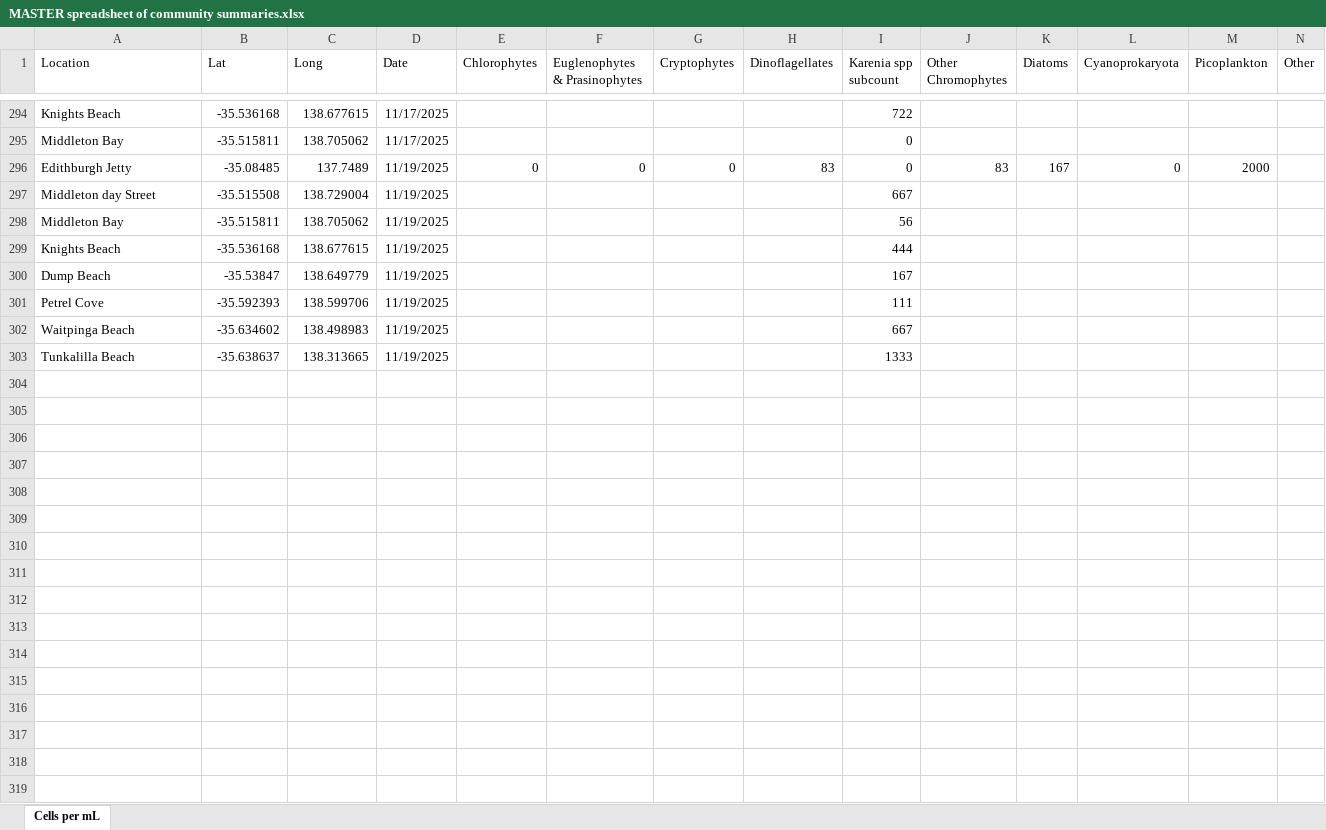
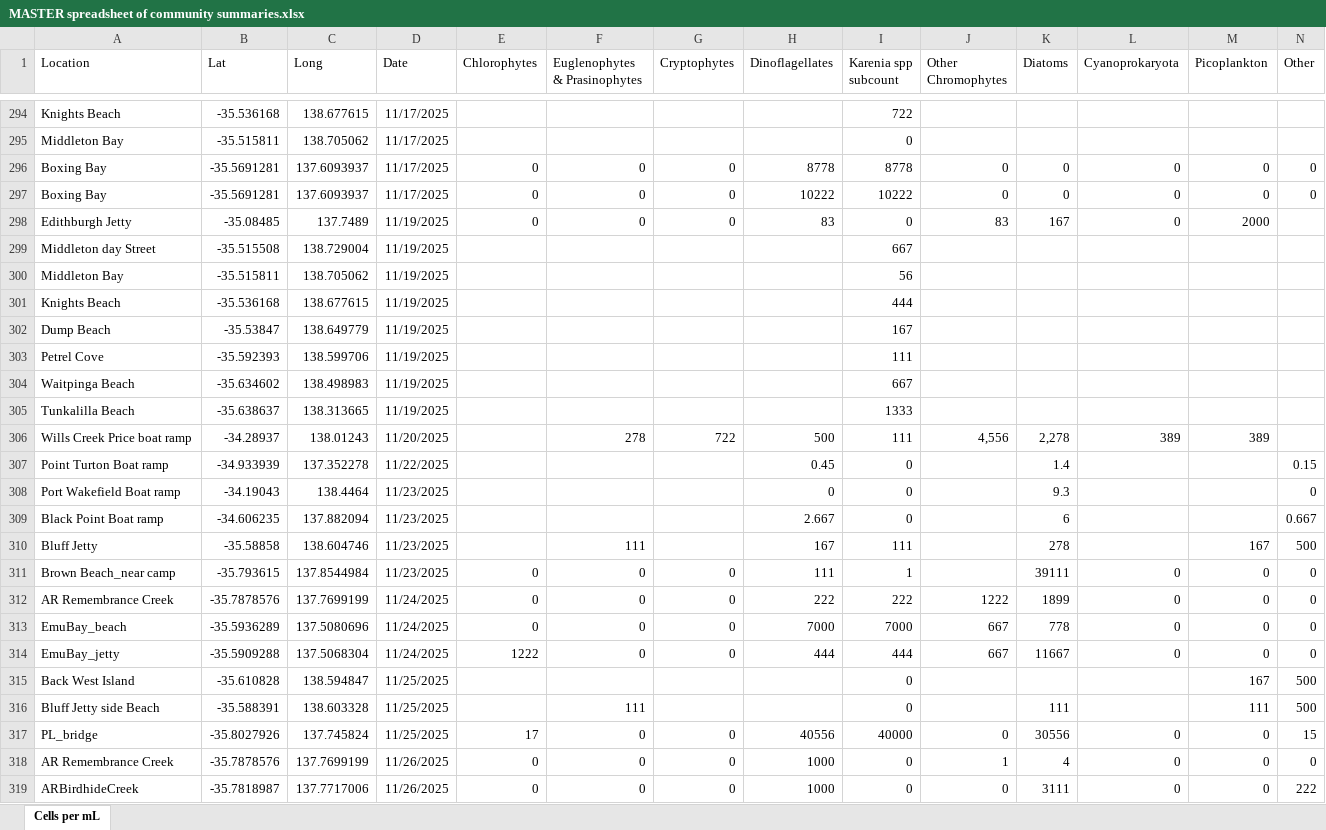
Before and after one commit to LukeMosley/SA_Algal_Bloom, an Excel workbook: MASTER spreadsheet of community summaries.xlsx, sheet Cells per mL, drawn as a sheet; only a part is shown, gaps mark what is left out; values as stored, in another font and other column widths than the file's, no borders; rows hold the shown columns only; the diff names each change by its address in the sheet, - before the commit and + after, or states it on an @@ line.

Commit message:
Add files via upload

```diff
--- a/MASTER spreadsheet of community summaries.xlsx (sheet Cells per mL)
+++ b/MASTER spreadsheet of community summaries.xlsx (sheet Cells per mL)
+row 296: Boxing Bay | -35.5691281 | 137.6093937 | 11/17/2025 | 0 | 0 | 0 | 8778 | 8778 | 0 | 0 | 0 | 0 | 0
+row 297: Boxing Bay | -35.5691281 | 137.6093937 | 11/17/2025 | 0 | 0 | 0 | 10222 | 10222 | 0 | 0 | 0 | 0 | 0
+row 306: Wills Creek Price boat ramp | -34.28937 | 138.01243 | 11/20/2025 |  | 278 | 722 | 500 | 111 | 4,556 | 2,278 | 389 | 389
+row 307: Point Turton Boat ramp | -34.933939 | 137.352278 | 11/22/2025 |  |  |  | 0.45 | 0 |  | 1.4 |  |  | 0.15
+row 308: Port Wakefield Boat ramp | -34.19043 | 138.4464 | 11/23/2025 |  |  |  | 0 | 0 |  | 9.3 |  |  | 0
+row 309: Black Point Boat ramp | -34.606235 | 137.882094 | 11/23/2025 |  |  |  | 2.667 | 0 |  | 6 |  |  | 0.667
+row 310: Bluff Jetty | -35.58858 | 138.604746 | 11/23/2025 |  | 111 |  | 167 | 111 |  | 278 |  | 167 | 500
+row 311: Brown Beach_near camp | -35.793615 | 137.8544984 | 11/23/2025 | 0 | 0 | 0 | 111 | 1 |  | 39111 | 0 | 0 | 0
+row 312: AR Remembrance Creek | -35.7878576 | 137.7699199 | 11/24/2025 | 0 | 0 | 0 | 222 | 222 | 1222 | 1899 | 0 | 0 | 0
+row 313: EmuBay_beach | -35.5936289 | 137.5080696 | 11/24/2025 | 0 | 0 | 0 | 7000 | 7000 | 667 | 778 | 0 | 0 | 0
+row 314: EmuBay_jetty | -35.5909288 | 137.5068304 | 11/24/2025 | 1222 | 0 | 0 | 444 | 444 | 667 | 11667 | 0 | 0 | 0
+row 315: Back West Island | -35.610828 | 138.594847 | 11/25/2025 |  |  |  |  | 0 |  |  |  | 167 | 500
+row 316: Bluff Jetty side Beach | -35.588391 | 138.603328 | 11/25/2025 |  | 111 |  |  | 0 |  | 111 |  | 111 | 500
+row 317: PL_bridge | -35.8027926 | 137.745824 | 11/25/2025 | 17 | 0 | 0 | 40556 | 40000 | 0 | 30556 | 0 | 0 | 15
+row 318: AR Remembrance Creek | -35.7878576 | 137.7699199 | 11/26/2025 | 0 | 0 | 0 | 1000 | 0 | 1 | 4 | 0 | 0 | 0
+row 319: ARBirdhideCreek | -35.7818987 | 137.7717006 | 11/26/2025 | 0 | 0 | 0 | 1000 | 0 | 0 | 3111 | 0 | 0 | 222
```
